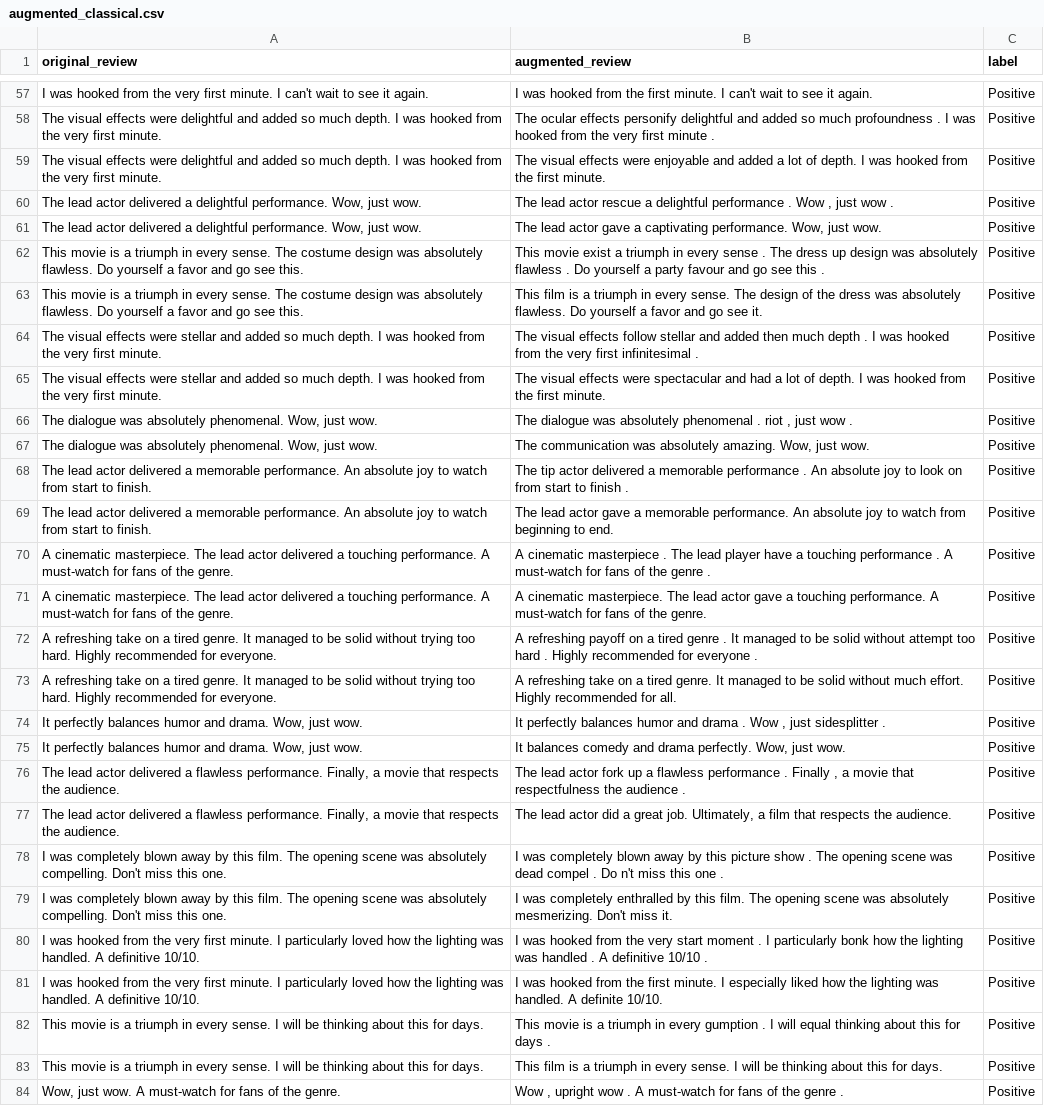
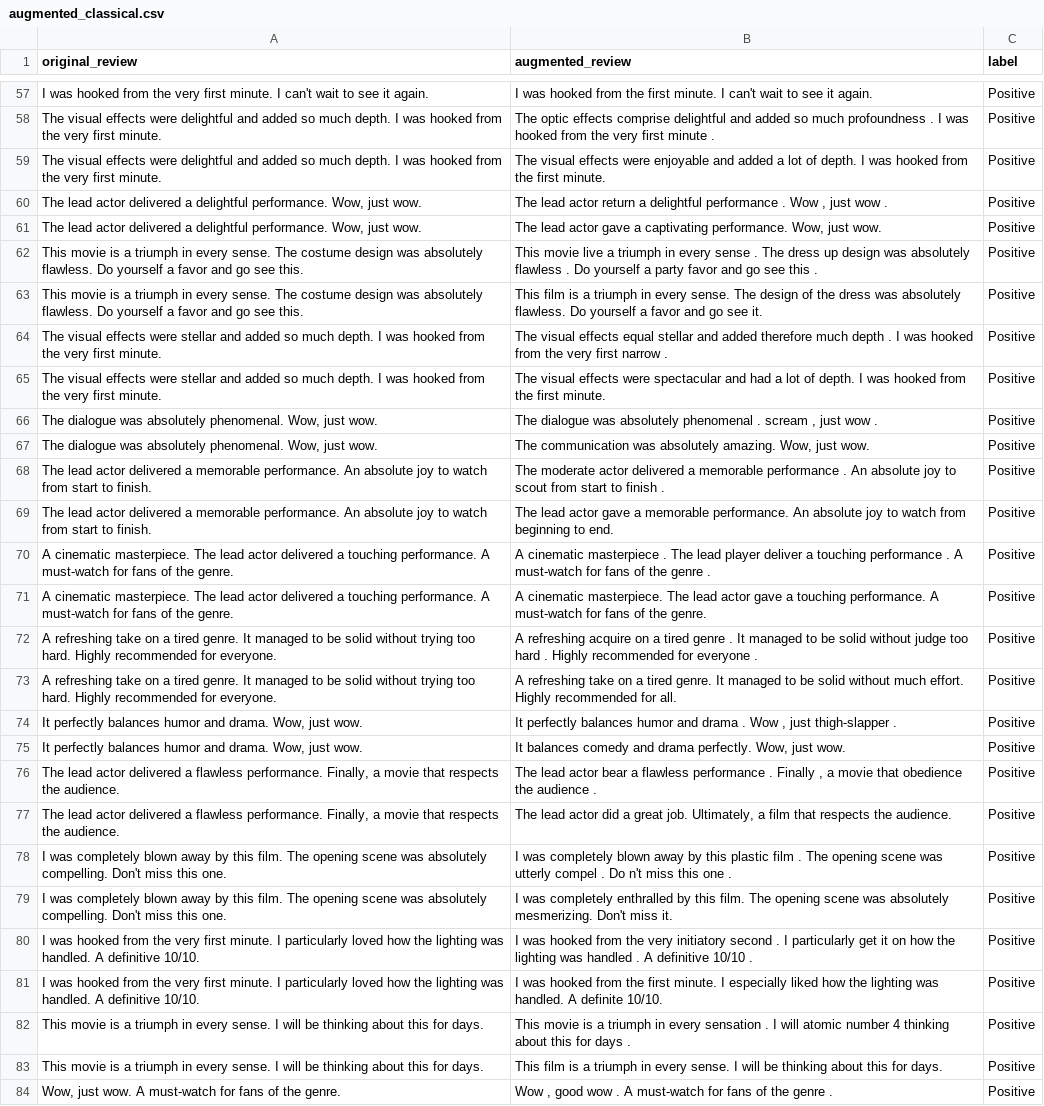
Before and after one commit to Ujas-PersistentCoder/STTAI-Assignment-3, a CSV file: augmented_classical.csv, drawn as a sheet; only a part is shown, gaps mark what is left out; the diff covers the shown part only; the diff names each change by its address in the sheet, - before the commit and + after, or states it on an @@ line.

```diff
--- a/augmented_classical.csv
+++ b/augmented_classical.csv
-B58 (augmented_review): The ocular effects personify delightful and…
+B58 (augmented_review): The optic effects comprise delightful and…
-B60 (augmented_review): …lead actor rescue a delightful…
+B60 (augmented_review): …lead actor return a delightful…
-B62 (augmented_review): This movie exist a triumph in every sense . The dress up design was absolutely flawless . Do yourself a party favour and go…
+B62 (augmented_review): This movie live a triumph in every sense . The dress up design was absolutely flawless . Do yourself a party favor and go…
-B64 (augmented_review): …visual effects follow stellar and added then much depth . I was hooked from the very first infinitesimal .
+B64 (augmented_review): …visual effects equal stellar and added therefore much depth . I was hooked from the very first narrow .
-B66 (augmented_review): …phenomenal . riot , just…
+B66 (augmented_review): …phenomenal . scream , just…
-B68 (augmented_review): The tip actor delivered a memorable performance . An absolute joy to look on from start…
+B68 (augmented_review): The moderate actor delivered a memorable performance . An absolute joy to scout from start…
-B70 (augmented_review): …lead player have a touching…
+B70 (augmented_review): …lead player deliver a touching…
-B72 (augmented_review): A refreshing payoff on a tired genre . It managed to be solid without attempt too hard…
+B72 (augmented_review): A refreshing acquire on a tired genre . It managed to be solid without judge too hard…
-B74 (augmented_review): …, just sidesplitter .
+B74 (augmented_review): …, just thigh-slapper .
-B76 (augmented_review): …lead actor fork up a flawless performance . Finally , a movie that respectfulness the audience…
+B76 (augmented_review): …lead actor bear a flawless performance . Finally , a movie that obedience the audience…
-B78 (augmented_review): …by this picture show . The opening scene was dead compel .…
+B78 (augmented_review): …by this plastic film . The opening scene was utterly compel .…
-B80 (augmented_review): …the very start moment . I particularly bonk how the…
+B80 (augmented_review): …the very initiatory second . I particularly get it on how the…
-B82 (augmented_review): …in every gumption . I will equal thinking about…
+B82 (augmented_review): …in every sensation . I will atomic number 4 thinking about…
-B84 (augmented_review): Wow , upright wow .…
+B84 (augmented_review): Wow , good wow .…
```
Also changed, not shown: 47 edited cells elsewhere in this file, llm_generated_300.csv, llm_generated_flagged.csv, 3 other files.
